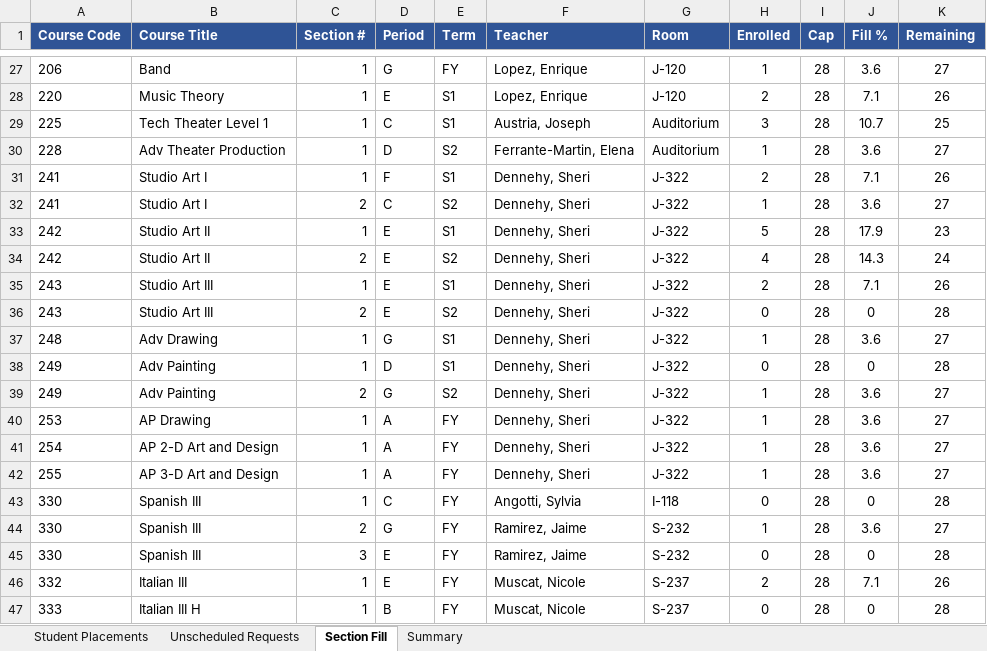
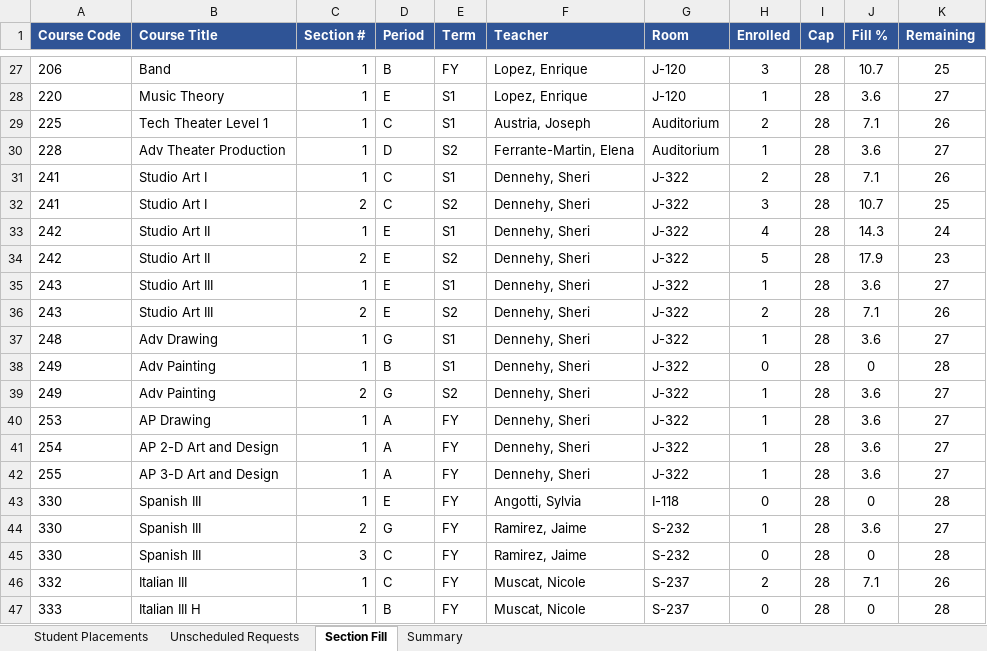
Before and after one commit to jciofalopowerllc-stack/sat-course, an Excel workbook: Job2_Student_Placements_GR12_2026_27.xlsx, sheet Section Fill, drawn as a sheet; only a part is shown, gaps mark what is left out; values as stored, in another font and other column widths than the file's, no borders; the diff covers the shown part only; the diff names each change by its address in the sheet, - before the commit and + after, or states it on an @@ line.

```diff
--- a/Job2_Student_Placements_GR12_2026_27.xlsx (sheet Section Fill)
+++ b/Job2_Student_Placements_GR12_2026_27.xlsx (sheet Section Fill)
-D27 (Period): G
+D27 (Period): B
-H27 (Enrolled): 1
+H27 (Enrolled): 3
-J27 (Fill %): 3.6
+J27 (Fill %): 10.7
-K27 (Remaining): 27
+K27 (Remaining): 25
-H28 (Enrolled): 2
+H28 (Enrolled): 1
-J28 (Fill %): 7.1
+J28 (Fill %): 3.6
-K28 (Remaining): 26
+K28 (Remaining): 27
-H29 (Enrolled): 3
+H29 (Enrolled): 2
-J29 (Fill %): 10.7
+J29 (Fill %): 7.1
-K29 (Remaining): 25
+K29 (Remaining): 26
-D31 (Period): F
+D31 (Period): C
-H32 (Enrolled): 1
+H32 (Enrolled): 3
-J32 (Fill %): 3.6
+J32 (Fill %): 10.7
-K32 (Remaining): 27
+K32 (Remaining): 25
-H33 (Enrolled): 5
+H33 (Enrolled): 4
-J33 (Fill %): 17.9
+J33 (Fill %): 14.3
-K33 (Remaining): 23
+K33 (Remaining): 24
-H34 (Enrolled): 4
+H34 (Enrolled): 5
-J34 (Fill %): 14.3
+J34 (Fill %): 17.9
-K34 (Remaining): 24
+K34 (Remaining): 23
-H35 (Enrolled): 2
+H35 (Enrolled): 1
-J35 (Fill %): 7.1
+J35 (Fill %): 3.6
-K35 (Remaining): 26
+K35 (Remaining): 27
-H36 (Enrolled): 0
+H36 (Enrolled): 2
-J36 (Fill %): 0
+J36 (Fill %): 7.1
-K36 (Remaining): 28
+K36 (Remaining): 26
-D38 (Period): D
+D38 (Period): B
-D43 (Period): C
+D43 (Period): E
-D45:D46 (Period): E
+D45:D46 (Period): C
```
Also changed, not shown: 357 edited cells elsewhere in this sheet, sheet Student Placements, sheet Unscheduled Requests, sheet Summary, Job1_Section_Placements_2026_27.xlsx, Job1_Section_Placements_GR12_2026_27.xlsx, 7 other files.
